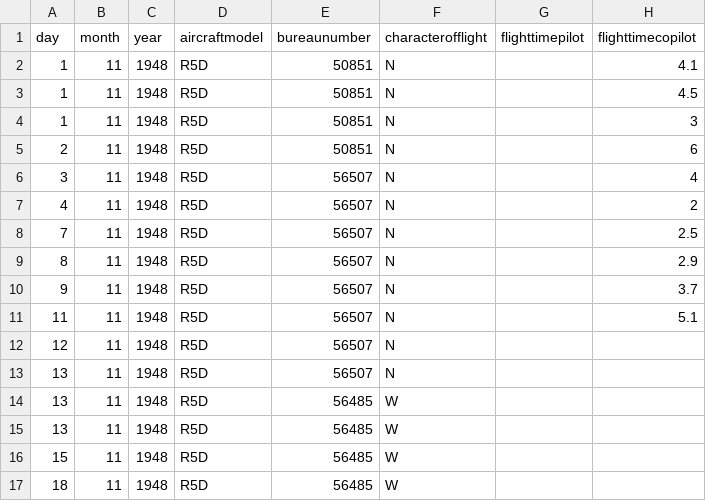
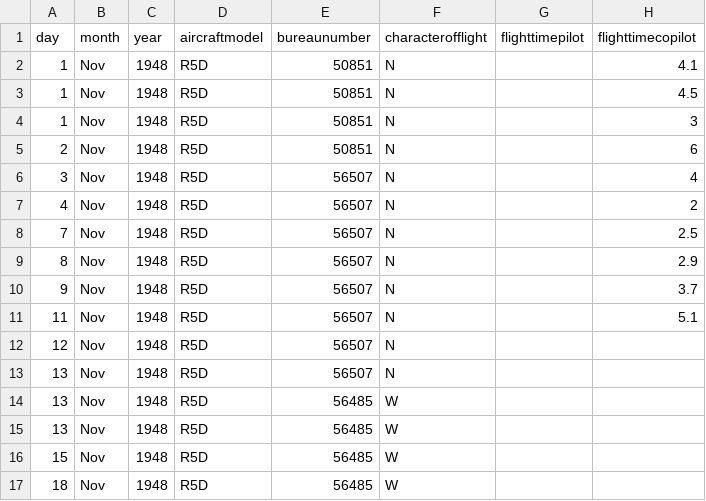
Before and after one commit to ScottReinhard/captain-reinhard, a CSV file: nov48.csv, drawn as a sheet; only a part is shown; the diff names each change by its address in the sheet, - before the commit and + after, or states it on an @@ line.

Commit message:
Update nov48.csv

```diff
--- a/nov48.csv
+++ b/nov48.csv
-B2:B17 (month): 11
+B2:B17 (month): Nov
```
